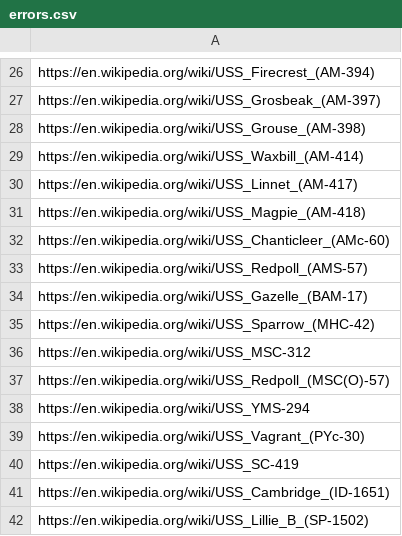
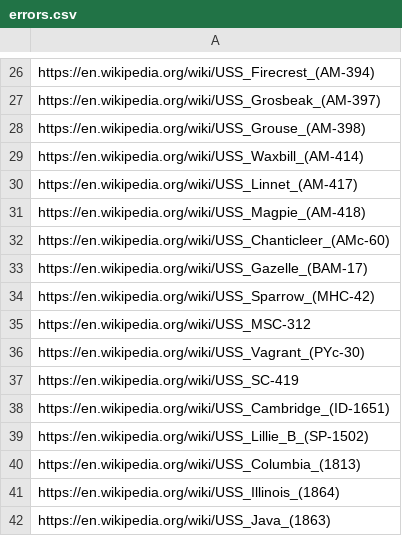
Before and after one commit to qwertytam/python-sswiki, a CSV file: data/errors.csv, drawn as a sheet; only a part is shown, gaps mark what is left out; the shorter side is filled out with more unchanged rows; the diff names each change by its address in the sheet, - before the commit and + after, or states it on an @@ line.

```diff
--- a/data/errors.csv
+++ b/data/errors.csv
-row 33: https://en.wikipedia.org/wiki/USS_Redpoll_(AMS-57)
-row 37: https://en.wikipedia.org/wiki/USS_Redpoll_(MSC(O)-57)
-row 38: https://en.wikipedia.org/wiki/USS_YMS-294
```
Also changed, not shown: 1 other file.
